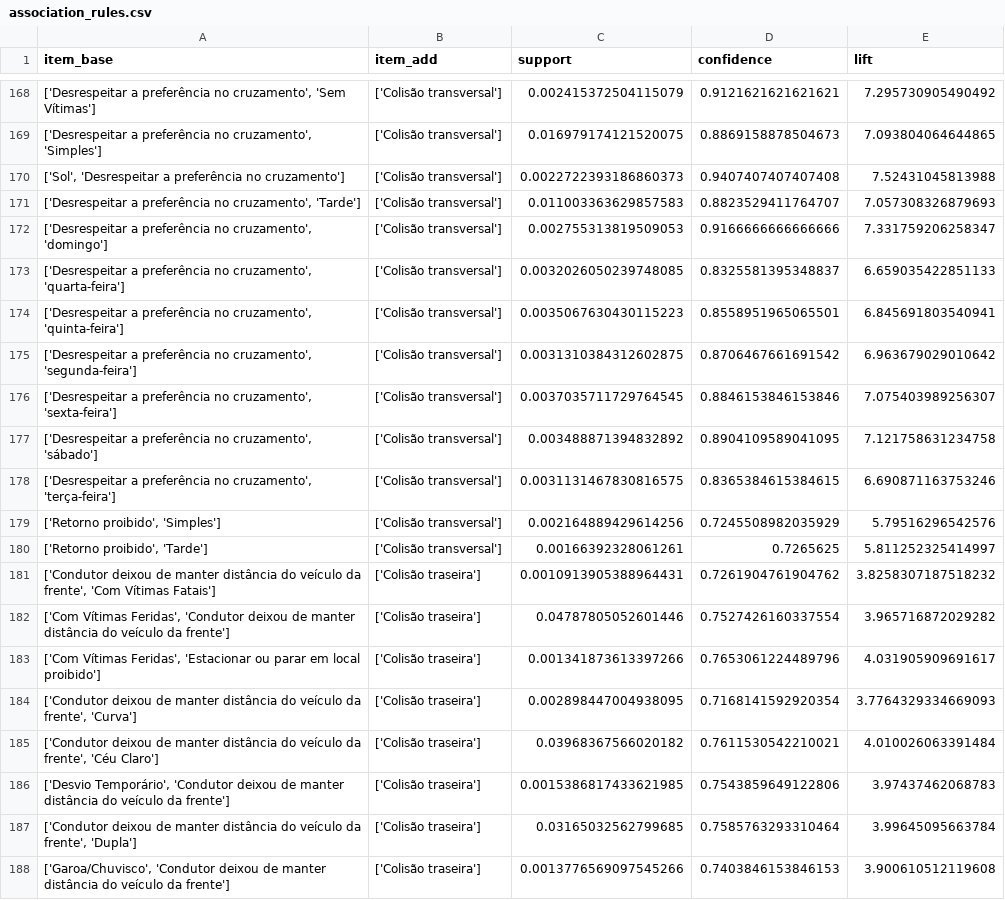
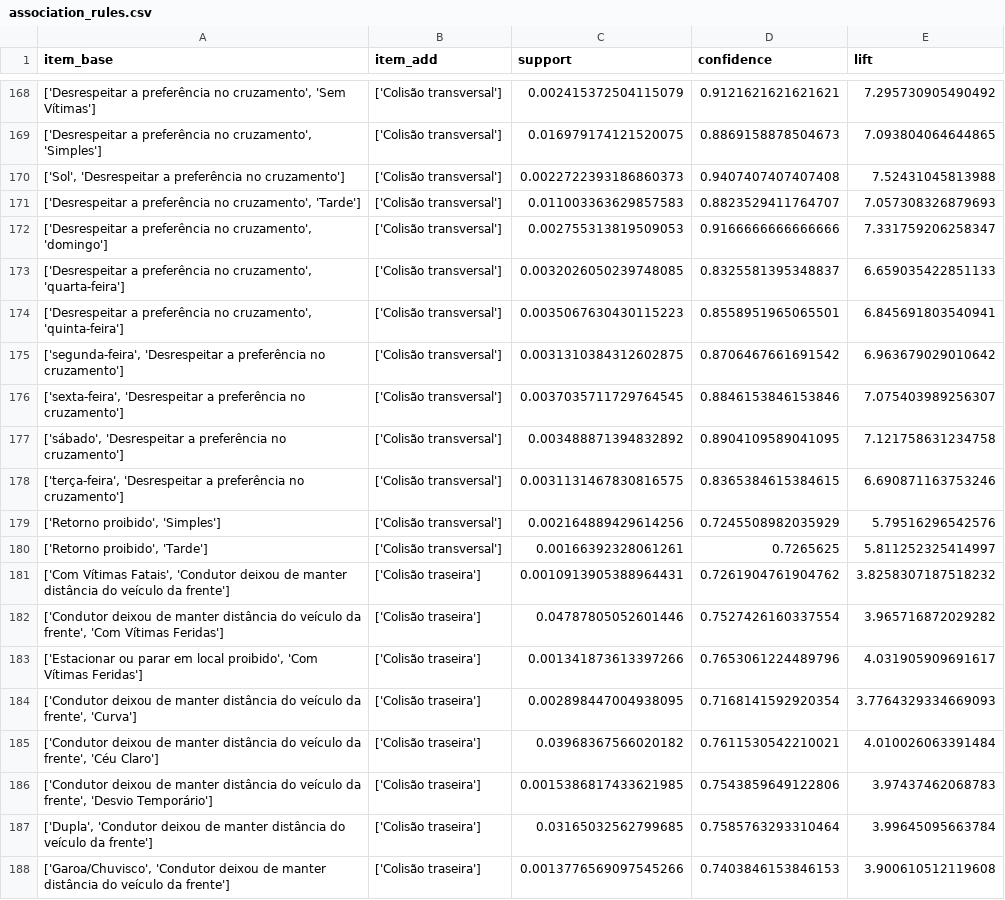
Before and after one commit to joaoprfreitas/IA, a CSV file: src/association_rules.csv, drawn as a sheet; only a part is shown, gaps mark what is left out; the diff covers the shown part only.

```diff
--- a/src/association_rules.csv
+++ b/src/association_rules.csv
@@ -174,15 +174,15 @@ item_base;item_add;support;confidence;lift
 ['Desrespeitar a preferência no cruzamento', 'quinta-feira'];['Colisão transversal'];0.0035067630430115223;0.8558951965065501;6.845691803540941
-['Desrespeitar a preferência no cruzamento', 'segunda-feira'];['Colisão transversal'];0.0031310384312602875;0.8706467661691542;6.963679029010642
-['Desrespeitar a preferência no cruzamento', 'sexta-feira'];['Colisão transversal'];0.0037035711729764545;0.8846153846153846;7.075403989256307
-['Desrespeitar a preferência no cruzamento', 'sábado'];['Colisão transversal'];0.003488871394832892;0.8904109589041095;7.121758631234758
-['Desrespeitar a preferência no cruzamento', 'terça-feira'];['Colisão transversal'];0.0031131467830816575;0.8365384615384615;6.690871163753246
+['segunda-feira', 'Desrespeitar a preferência no cruzamento'];['Colisão transversal'];0.0031310384312602875;0.8706467661691542;6.963679029010642
+['sexta-feira', 'Desrespeitar a preferência no cruzamento'];['Colisão transversal'];0.0037035711729764545;0.8846153846153846;7.075403989256307
+['sábado', 'Desrespeitar a preferência no cruzamento'];['Colisão transversal'];0.003488871394832892;0.8904109589041095;7.121758631234758
+['terça-feira', 'Desrespeitar a preferência no cruzamento'];['Colisão transversal'];0.0031131467830816575;0.8365384615384615;6.690871163753246
 ['Retorno proibido', 'Simples'];['Colisão transversal'];0.002164889429614256;0.7245508982035929;5.79516296542576
 ['Retorno proibido', 'Tarde'];['Colisão transversal'];0.00166392328061261;0.7265625;5.811252325414997
-['Condutor deixou de manter distância do veículo da frente', 'Com Vítimas Fatais'];['Colisão traseira'];0.0010913905388964431;0.7261904761904762;3.8258307187518232
-['Com Vítimas Feridas', 'Condutor deixou de manter distância do veículo da frente'];['Colisão traseira'];0.04787805052601446;0.7527426160337554;3.965716872029282
-['Com Vítimas Feridas', 'Estacionar ou parar em local proibido'];['Colisão traseira'];0.001341873613397266;0.7653061224489796;4.031905909691617
+['Com Vítimas Fatais', 'Condutor deixou de manter distância do veículo da frente'];['Colisão traseira'];0.0010913905388964431;0.7261904761904762;3.8258307187518232
+['Condutor deixou de manter distância do veículo da frente', 'Com Vítimas Feridas'];['Colisão traseira'];0.04787805052601446;0.7527426160337554;3.965716872029282
+['Estacionar ou parar em local proibido', 'Com Vítimas Feridas'];['Colisão traseira'];0.001341873613397266;0.7653061224489796;4.031905909691617
 ['Condutor deixou de manter distância do veículo da frente', 'Curva'];['Colisão traseira'];0.002898447004938095;0.7168141592920354;3.7764329334669093
 ['Condutor deixou de manter distância do veículo da frente', 'Céu Claro'];['Colisão traseira'];0.03968367566020182;0.7611530542210021;4.010026063391484
-['Desvio Temporário', 'Condutor deixou de manter distância do veículo da frente'];['Colisão traseira'];0.0015386817433621985;0.7543859649122806;3.97437462068783
-['Condutor deixou de manter distância do veículo da frente', 'Dupla'];['Colisão traseira'];0.03165032562799685;0.7585763293310464;3.99645095663784
+['Condutor deixou de manter distância do veículo da frente', 'Desvio Temporário'];['Colisão traseira'];0.0015386817433621985;0.7543859649122806;3.97437462068783
+['Dupla', 'Condutor deixou de manter distância do veículo da frente'];['Colisão traseira'];0.03165032562799685;0.7585763293310464;3.99645095663784
 ['Garoa/Chuvisco', 'Condutor deixou de manter distância do veículo da frente'];['Colisão traseira'];0.0013776569097545266;0.7403846153846153;3.900610512119608
```
Also changed, not shown: 110 edited cells elsewhere in this file, src/data.csv, 3 other files.
